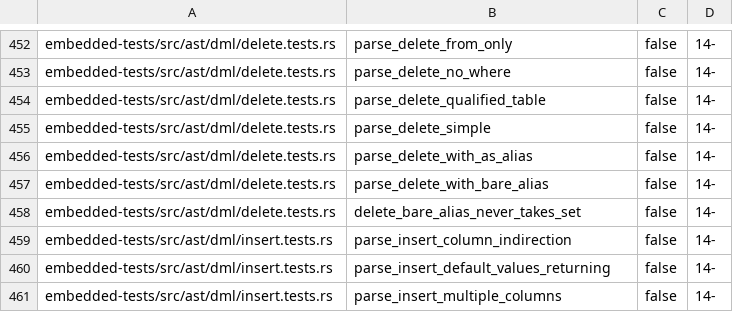
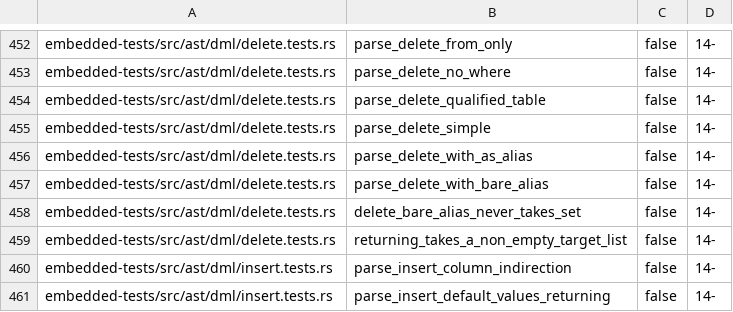
Before and after one commit to freshtonic/pg-sql, a TSV file: embedded-tests/inventory.tsv, drawn as a sheet; only a part is shown, gaps mark what is left out; the shorter side is filled out with more unchanged rows.

```diff
--- a/embedded-tests/inventory.tsv
+++ b/embedded-tests/inventory.tsv
@@ -458,2 +458,3 @@ embedded-tests/src/ast/dml/delete.tests.rs	parse_delete_with_bare_alias	false	14
 embedded-tests/src/ast/dml/delete.tests.rs	delete_bare_alias_never_takes_set	false	14-
+embedded-tests/src/ast/dml/delete.tests.rs	returning_takes_a_non_empty_target_list	false	14-
 embedded-tests/src/ast/dml/insert.tests.rs	parse_insert_column_indirection	false	14-
```
Also changed, not shown: embedded-tests/reconciliation.tsv, 1 other file.
